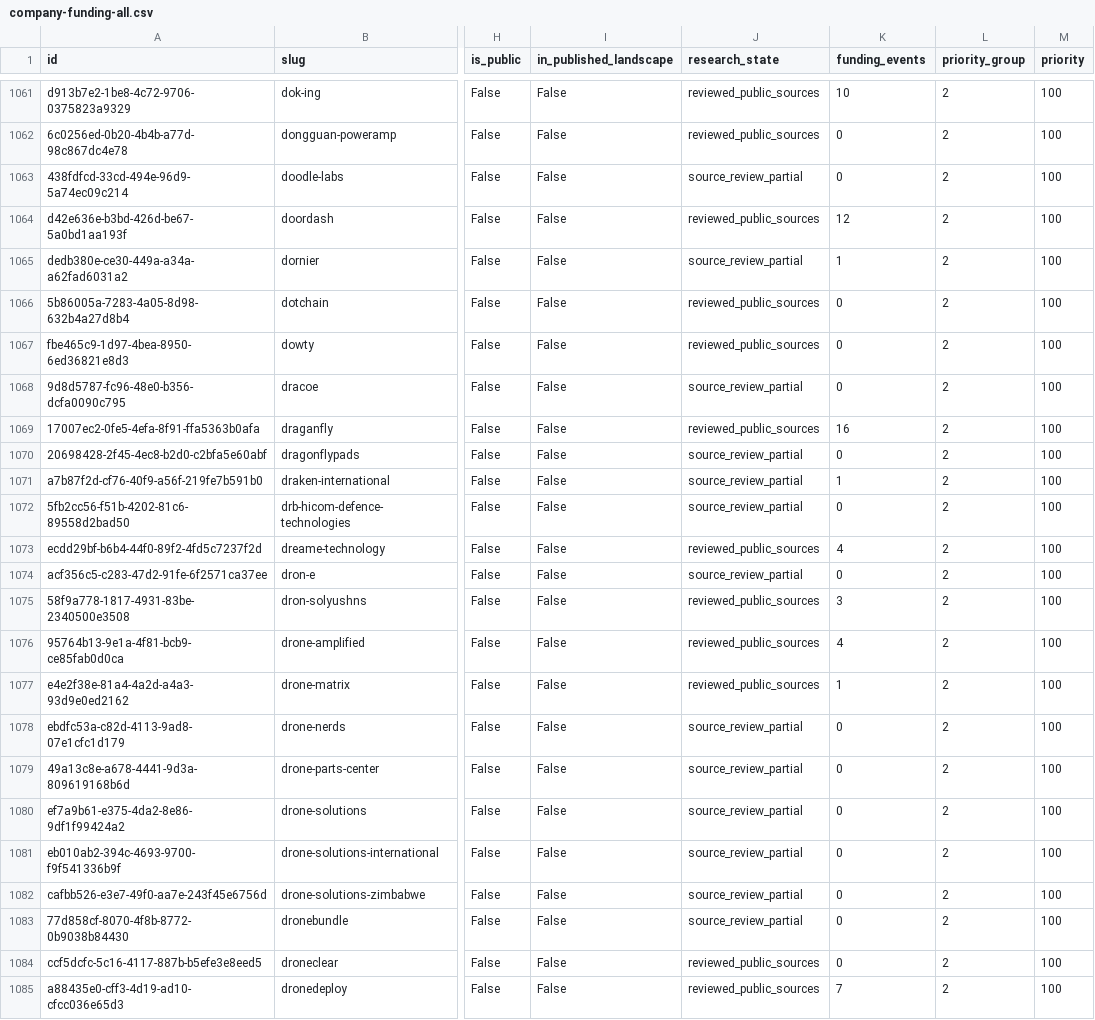
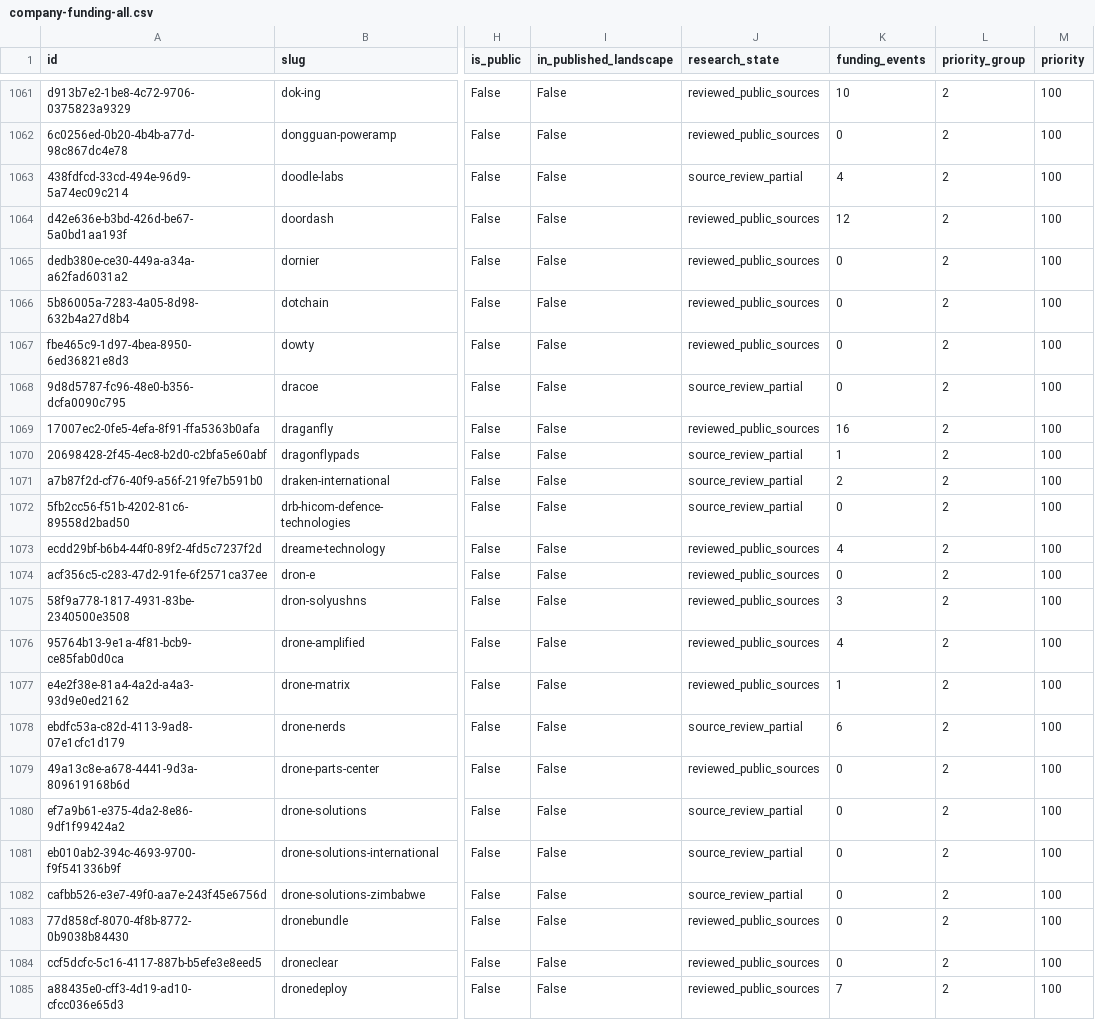
Before and after one commit to brunotaut/xsonomy-news, a CSV file: research-agent/queues/company-funding-all.csv, drawn as a sheet; only a part is shown, gaps mark what is left out; the diff covers the shown part only; the diff names each change by its address in the sheet, - before the commit and + after, or states it on an @@ line.

Commit message:
Checkpoint run10332 source checks and verified funding role and issuer ownership corrections

```diff
--- a/research-agent/queues/company-funding-all.csv
+++ b/research-agent/queues/company-funding-all.csv
-K1063 (funding_events): 0
+K1063 (funding_events): 4
-J1065 (research_state): source_review_partial
+J1065 (research_state): reviewed_public_sources
-K1065 (funding_events): 1
+K1065 (funding_events): 0
-K1070 (funding_events): 0
+K1070 (funding_events): 1
-K1071 (funding_events): 1
+K1071 (funding_events): 2
-J1074 (research_state): source_review_partial
+J1074 (research_state): reviewed_public_sources
-K1078 (funding_events): 0
+K1078 (funding_events): 6
-J1079 (research_state): source_review_partial
+J1079 (research_state): reviewed_public_sources
-J1083 (research_state): source_review_partial
+J1083 (research_state): reviewed_public_sources
```
Also changed, not shown: 3 edited cells elsewhere in this file, 3 other files.
